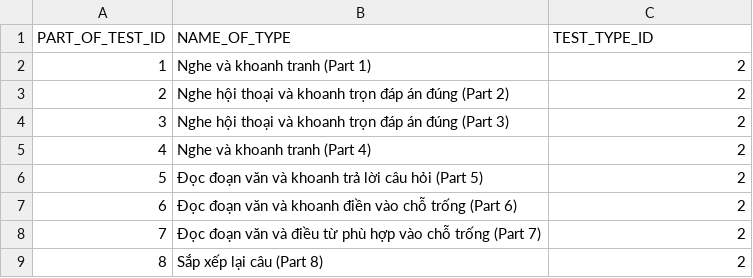
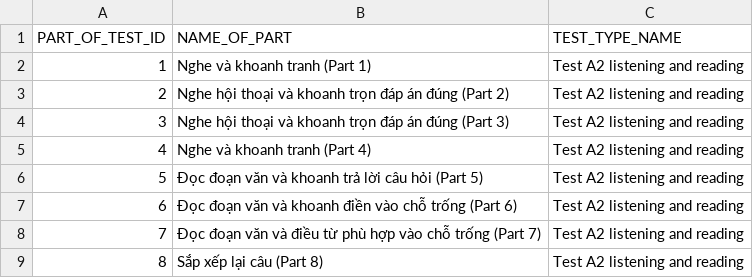
Before and after one commit to LeChung30/Eng2UTC, a CSV file: Backend/data/csv/part_of_test.csv, drawn as a sheet.

```diff
--- a/Backend/data/csv/part_of_test.csv
+++ b/Backend/data/csv/part_of_test.csv
@@ -1,9 +1,9 @@
-PART_OF_TEST_ID,NAME_OF_TYPE,TEST_TYPE_ID
-1,Nghe và khoanh tranh (Part 1),2
-2,Nghe hội thoại và khoanh trọn đáp án đúng (Part 2),2
-3,Nghe hội thoại và khoanh trọn đáp án đúng (Part 3),2
-4,Nghe và khoanh tranh (Part 4),2
-5,Đọc đoạn văn và khoanh trả lời câu hỏi (Part 5),2
-6,Đọc đoạn văn và khoanh điền vào chỗ trống (Part 6),2
-7,Đọc đoạn văn và điều từ phù hợp vào chỗ trống (Part 7),2
-8,Sắp xếp lại câu (Part 8),2
+PART_OF_TEST_ID,NAME_OF_PART,TEST_TYPE_NAME
+1,Nghe và khoanh tranh (Part 1),"Test A2 listening and reading"
+2,Nghe hội thoại và khoanh trọn đáp án đúng (Part 2),"Test A2 listening and reading"
+3,Nghe hội thoại và khoanh trọn đáp án đúng (Part 3),"Test A2 listening and reading"
+4,Nghe và khoanh tranh (Part 4),"Test A2 listening and reading"
+5,Đọc đoạn văn và khoanh trả lời câu hỏi (Part 5),"Test A2 listening and reading"
+6,Đọc đoạn văn và khoanh điền vào chỗ trống (Part 6),"Test A2 listening and reading"
+7,Đọc đoạn văn và điều từ phù hợp vào chỗ trống (Part 7),"Test A2 listening and reading"
+8,Sắp xếp lại câu (Part 8),"Test A2 listening and reading"
```
Also changed, not shown: Backend/data/csv/cert_level.csv, Backend/data/csv/question_type.csv, 5 other files.
